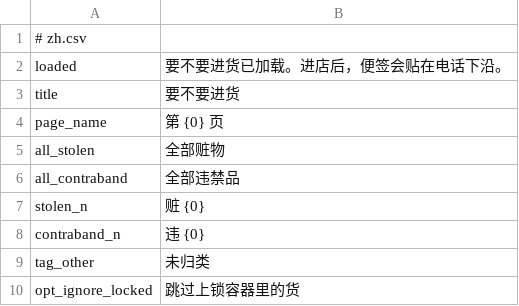
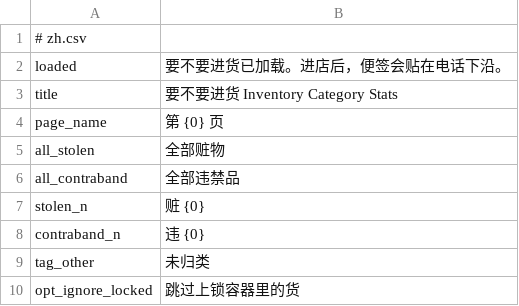
Before and after one commit to CryUshio/ShouldIRestock, a CSV file: ShouldIRestock/Localization/zh.csv, drawn as a sheet; only a part is shown; the diff covers the shown part only.

```diff
--- a/ShouldIRestock/Localization/zh.csv
+++ b/ShouldIRestock/Localization/zh.csv
@@ -2,3 +2,3 @@
 loaded,要不要进货已加载。进店后，便签会贴在电话下沿。
-title,要不要进货
+title,要不要进货 Inventory Category Stats
 page_name,第 {0} 页
```
Also changed, not shown: 1 added row and 43 removed rows elsewhere in this file, ShouldIRestock/Localization/en.csv, 34 other files.
